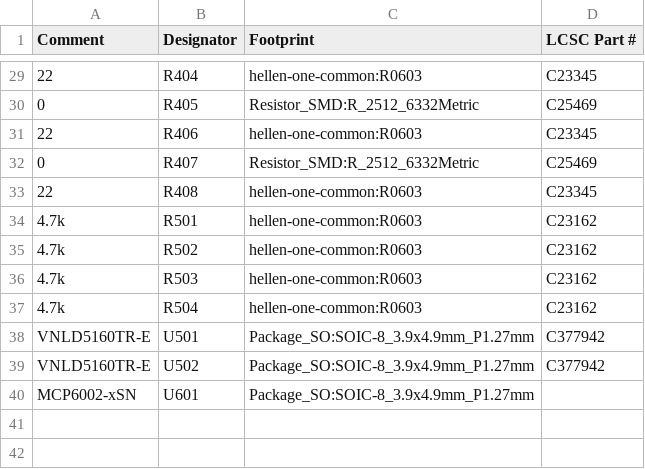
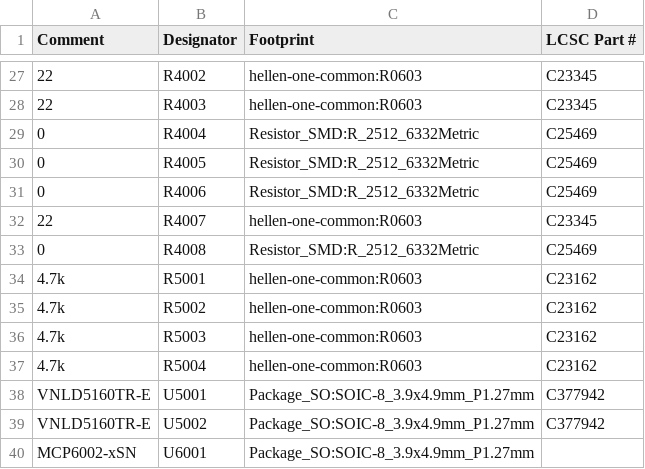
Before and after one commit to Tombotnt/hellenBMS46, a CSV file: gerber/hellenbms46.csv, drawn as a sheet; only a part is shown, gaps mark what is left out; the diff covers the shown part only.

```diff
--- a/gerber/hellenbms46.csv
+++ b/gerber/hellenbms46.csv
@@ -29,12 +27,14 @@
-"22","R404","hellen-one-common:R0603","C23345"
-"0","R405","Resistor_SMD:R_2512_6332Metric","C25469"
-"22","R406","hellen-one-common:R0603","C23345"
-"0","R407","Resistor_SMD:R_2512_6332Metric","C25469"
-"22","R408","hellen-one-common:R0603","C23345"
-"4.7k","R501","hellen-one-common:R0603","C23162"
-"4.7k","R502","hellen-one-common:R0603","C23162"
-"4.7k","R503","hellen-one-common:R0603","C23162"
-"4.7k","R504","hellen-one-common:R0603","C23162"
-"VNLD5160TR-E","U501","Package_SO:SOIC-8_3.9x4.9mm_P1.27mm","C377942"
-"VNLD5160TR-E","U502","Package_SO:SOIC-8_3.9x4.9mm_P1.27mm","C377942"
-"MCP6002-xSN","U601","Package_SO:SOIC-8_3.9x4.9mm_P1.27mm",""
+"22","R4002","hellen-one-common:R0603","C23345"
+"22","R4003","hellen-one-common:R0603","C23345"
+"0","R4004","Resistor_SMD:R_2512_6332Metric","C25469"
+"0","R4005","Resistor_SMD:R_2512_6332Metric","C25469"
+"0","R4006","Resistor_SMD:R_2512_6332Metric","C25469"
+"22","R4007","hellen-one-common:R0603","C23345"
+"0","R4008","Resistor_SMD:R_2512_6332Metric","C25469"
+"4.7k","R5001","hellen-one-common:R0603","C23162"
+"4.7k","R5002","hellen-one-common:R0603","C23162"
+"4.7k","R5003","hellen-one-common:R0603","C23162"
+"4.7k","R5004","hellen-one-common:R0603","C23162"
+"VNLD5160TR-E","U5001","Package_SO:SOIC-8_3.9x4.9mm_P1.27mm","C377942"
+"VNLD5160TR-E","U5002","Package_SO:SOIC-8_3.9x4.9mm_P1.27mm","C377942"
+"MCP6002-xSN","U6001","Package_SO:SOIC-8_3.9x4.9mm_P1.27mm",""
```
Also changed, not shown: 2 added rows, 4 removed rows and 23 edited cells elsewhere in this file, gerber/hellenbms46-all-pos.csv, 16 other files.
